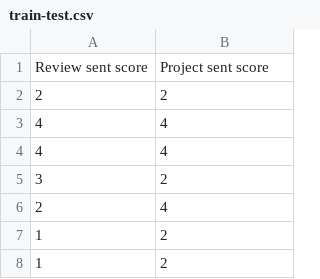
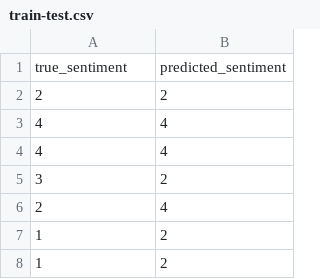
Before and after one commit to admirbrankovic/paper-CSV, a CSV file: train-test.csv, drawn as a sheet; only a part is shown.

Commit message:
Update headings

```diff
--- a/train-test.csv
+++ b/train-test.csv
@@ -1,2 +1,2 @@
-Review sent score,Project sent score
+true_sentiment,predicted_sentiment
 2,2
```
